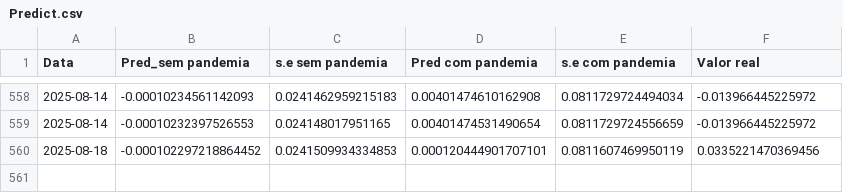
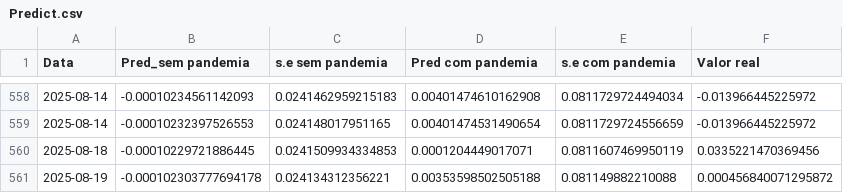
Before and after one commit to JuanPabloMonDi/Serie-temporal-LATAM-Airlines, a CSV file: Predict.csv, drawn as a sheet; only a part is shown, gaps mark what is left out.

Commit message:
Prediction of the day

```diff
--- a/Predict.csv
+++ b/Predict.csv
@@ -559,2 +559,3 @@
 2025-08-14,"-0.00010232397526553","0.024148017951165","0.00401474531490654","0.0811729724556659","-0.013966445225972"
-2025-08-18,"-0.000102297218864452","0.0241509934334853","0.000120444901707101","0.0811607469950119","0.0335221470369456"
+2025-08-18,"-0.00010229721886445","0.0241509934334853","0.0001204449017071","0.0811607469950119","0.0335221470369456"
+2025-08-19,"-0.000102303777694178","0.024134312356221","0.00353598502505188","0.081149882210088","0.000456840071295872"
```
